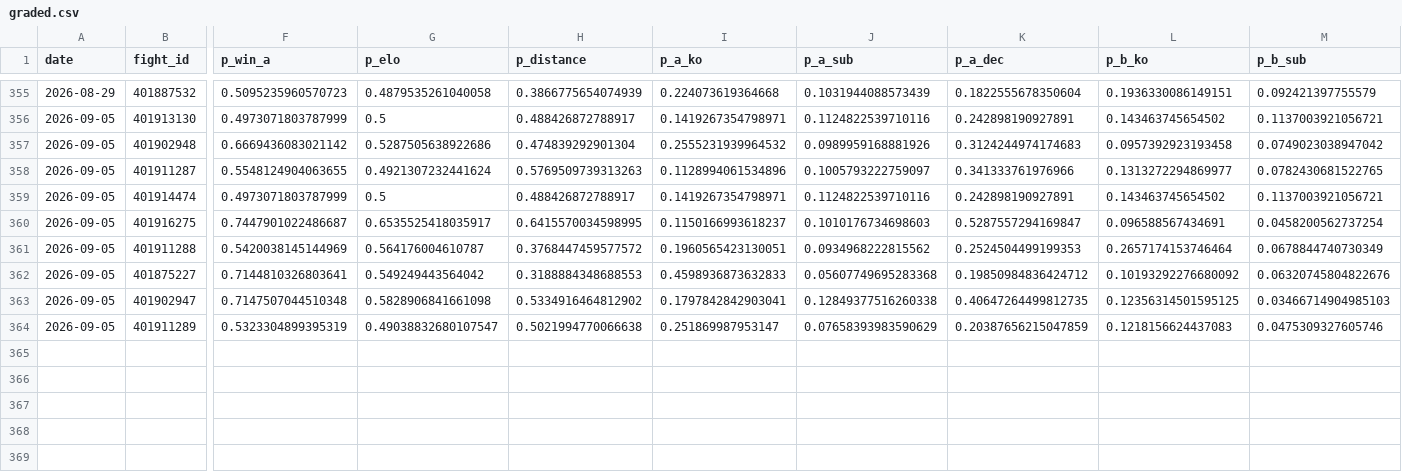
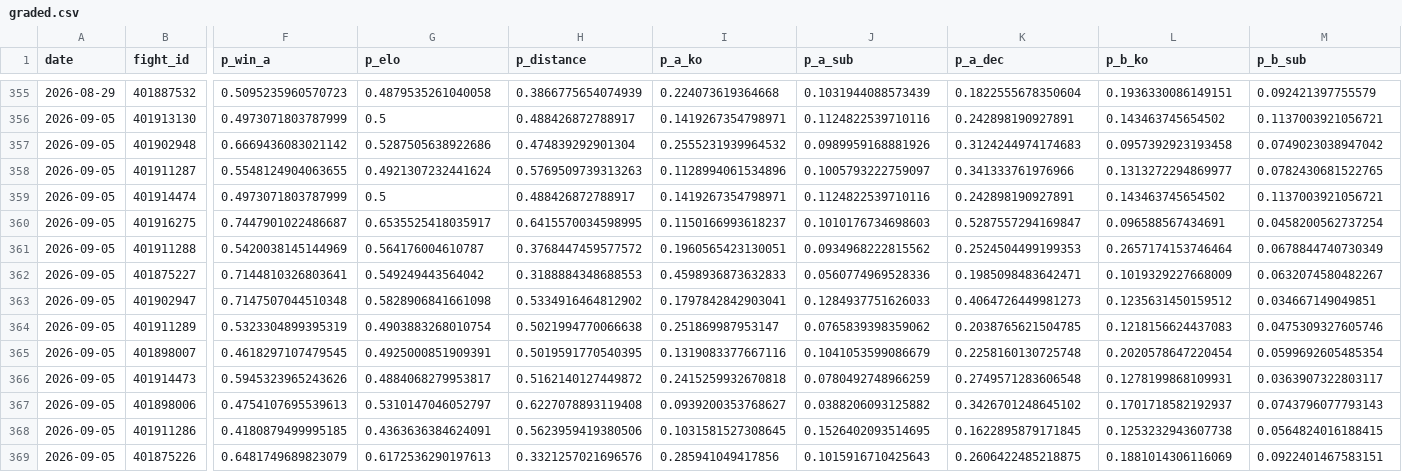
Before and after one commit to azcal/mbm-mma, a CSV file: logs/graded.csv, drawn as a sheet; only a part is shown, gaps mark what is left out; rows hold the shown columns only; the diff names each change by its address in the sheet, - before the commit and + after, or states it on an @@ line.

```diff
--- a/logs/graded.csv
+++ b/logs/graded.csv
-J362 (p_a_sub): 0.05607749695283368
+J362 (p_a_sub): 0.0560774969528336
-K362 (p_a_dec): 0.19850984836424712
+K362 (p_a_dec): 0.1985098483642471
-L362 (p_b_ko): 0.10193292276680092
+L362 (p_b_ko): 0.1019329227668009
-M362 (p_b_sub): 0.06320745804822676
+M362 (p_b_sub): 0.0632074580482267
-J363 (p_a_sub): 0.12849377516260338
+J363 (p_a_sub): 0.1284937751626033
-K363 (p_a_dec): 0.40647264499812735
+K363 (p_a_dec): 0.4064726449981273
-L363 (p_b_ko): 0.12356314501595125
+L363 (p_b_ko): 0.1235631450159512
-M363 (p_b_sub): 0.03466714904985103
+M363 (p_b_sub): 0.034667149049851
-G364 (p_elo): 0.49038832680107547
+G364 (p_elo): 0.4903883268010754
-J364 (p_a_sub): 0.07658393983590629
+J364 (p_a_sub): 0.0765839398359062
-K364 (p_a_dec): 0.20387656215047859
+K364 (p_a_dec): 0.2038765621504785
+row 365: 2026-09-05 | 401898007 | 0.4618297107479545 | 0.4925000851909391 | 0.5019591770540395 | 0.1319083377667116 | 0.1041053599086679 | 0.2258160130725748 | 0.2020578647220454 | 0.0599692605485354
+row 366: 2026-09-05 | 401914473 | 0.5945323965243626 | 0.4884068279953817 | 0.5162140127449872 | 0.2415259932670818 | 0.0780492748966259 | 0.2749571283606548 | 0.1278199868109931 | 0.0363907322803117
+row 367: 2026-09-05 | 401898006 | 0.4754107695539613 | 0.5310147046052797 | 0.6227078893119408 | 0.0939200353768627 | 0.0388206093125882 | 0.3426701248645102 | 0.1701718582192937 | 0.0743796077793143
+row 368: 2026-09-05 | 401911286 | 0.4180879499995185 | 0.4363636384624091 | 0.5623959419380506 | 0.1031581527308645 | 0.1526402093514695 | 0.1622895879171845 | 0.1253232943607738 | 0.0564824016188415
+row 369: 2026-09-05 | 401875226 | 0.6481749689823079 | 0.6172536290197613 | 0.3321257021696576 | 0.285941049417856 | 0.1015916710425643 | 0.2606422485218875 | 0.1881014306116069 | 0.0922401467583151
```
Also changed, not shown: logs/predictions.csv, 3 other files.
